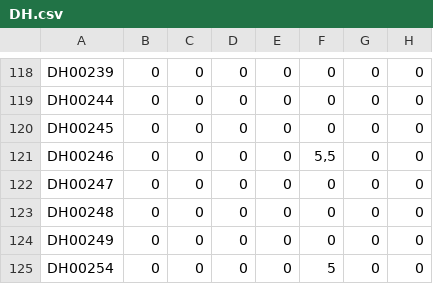
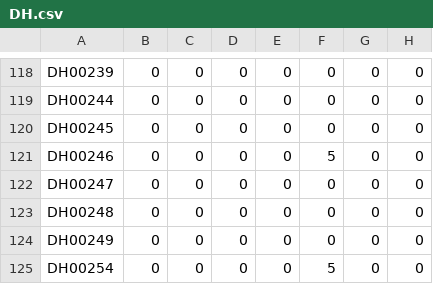
Before and after one commit to jokerhp6789/mongodb-scripts, a CSV file: mongodb-work-infinity-script/xls/leave-day-import/DH.csv, drawn as a sheet; only a part is shown, gaps mark what is left out; the diff names each change by its address in the sheet, - before the commit and + after, or states it on an @@ line.

Commit message:
feat: update leave metric script

```diff
--- a/mongodb-work-infinity-script/xls/leave-day-import/DH.csv
+++ b/mongodb-work-infinity-script/xls/leave-day-import/DH.csv
-F121: 5,5
+F121: 5
```
Also changed, not shown: 1 other file.
